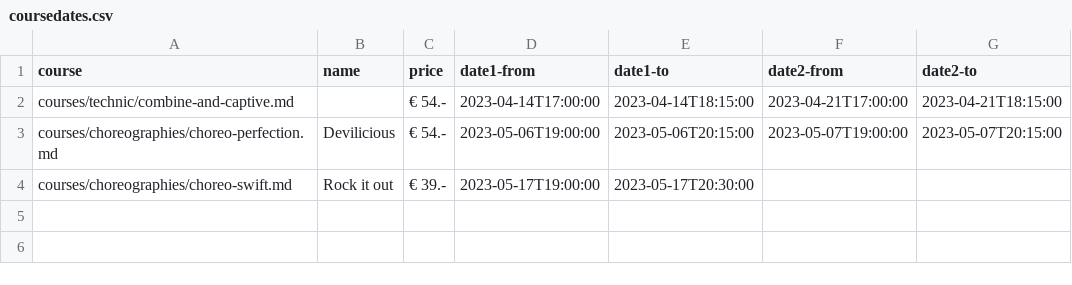
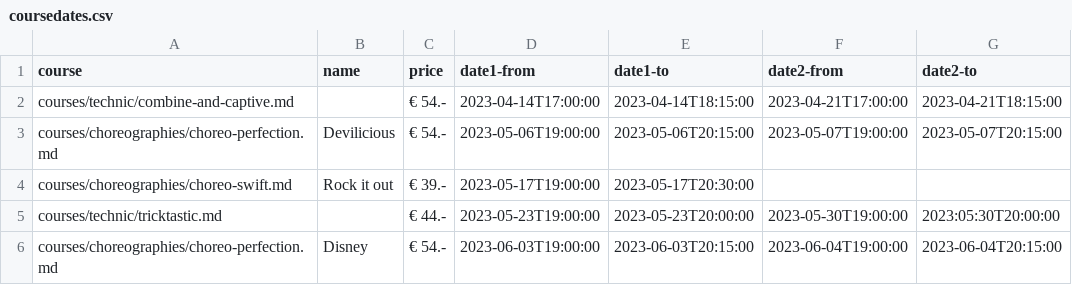
Before and after one commit to ivypoledance/ivypoledance.github.io, a CSV file: coursedates.csv, drawn as a sheet; the diff names each change by its address in the sheet, - before the commit and + after, or states it on an @@ line.

Commit message:
add courses

```diff
--- a/coursedates.csv
+++ b/coursedates.csv
+row 5: courses/technic/tricktastic.md |  | € 44.- | 2023-05-23T19:00:00 | 2023-05-23T20:00:00 | 2023-05-30T19:00:00 | 2023:05:30T20:00:00
+row 6: courses/choreographies/choreo-perfection.md | Disney | € 54.- | 2023-06-03T19:00:00 | 2023-06-03T20:15:00 | 2023-06-04T19:00:00 | 2023-06-04T20:15:00
```
